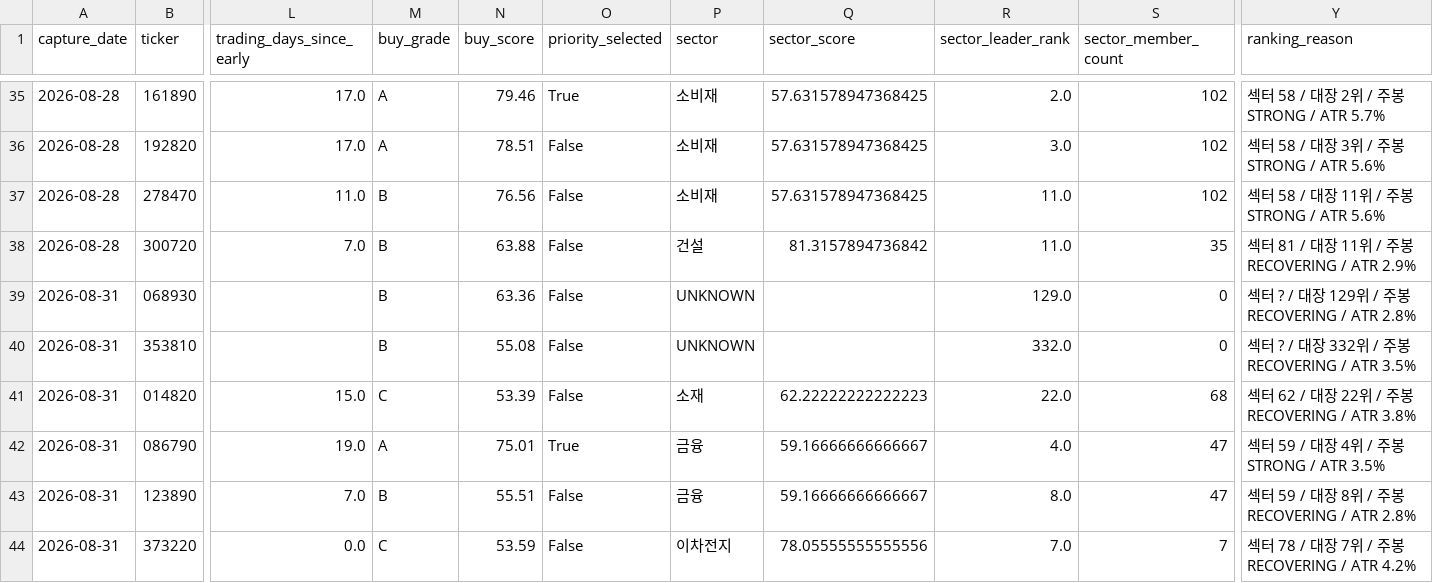
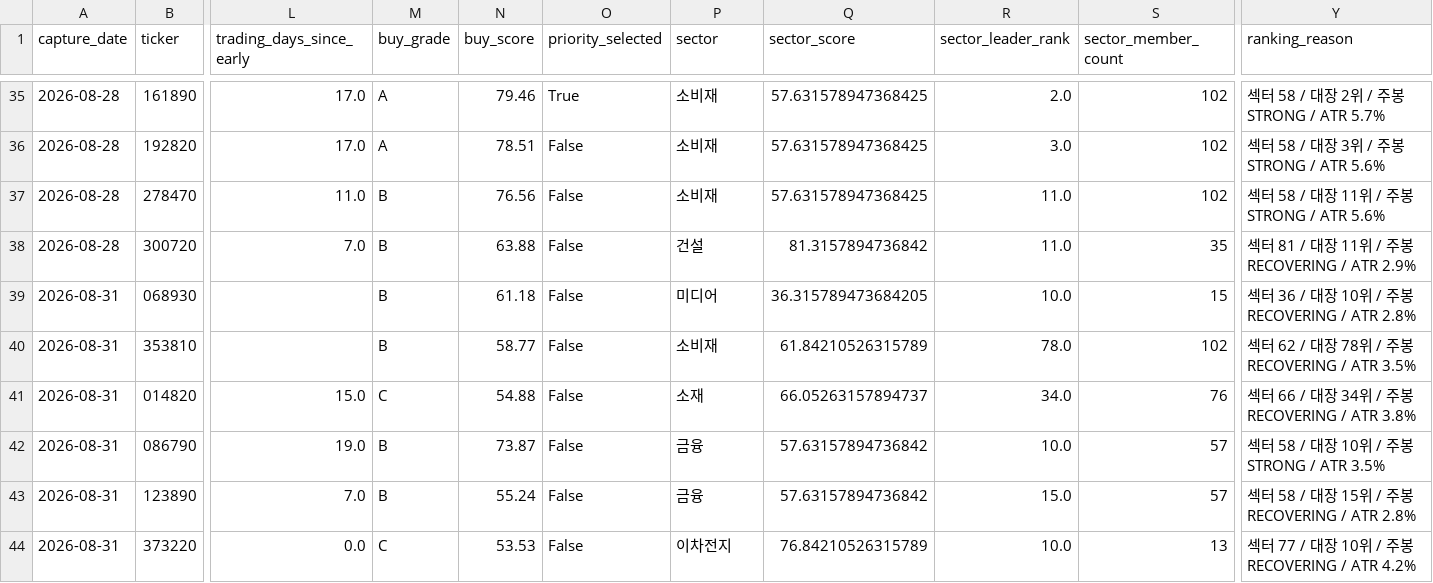
Before and after one commit to UDONGSALI/korea-stock-scanner, a CSV file: data/captures.csv, drawn as a sheet; only a part is shown, gaps mark what is left out; the diff covers the shown part only; the diff names each change by its address in the sheet, - before the commit and + after, or states it on an @@ line.

```diff
--- a/data/captures.csv
+++ b/data/captures.csv
-N39 (buy_score): 63.36
+N39 (buy_score): 61.18
-P39 (sector): UNKNOWN
+P39 (sector): 미디어
-Q39 (sector_score): (empty)
+Q39 (sector_score): 36.315789473684205
-R39 (sector_leader_rank): 129.0
+R39 (sector_leader_rank): 10.0
-S39 (sector_member_count): 0
+S39 (sector_member_count): 15
-Y39 (ranking_reason): 섹터 ? / 대장 129위 / 주봉 RECOVERING / ATR 2.8%
+Y39 (ranking_reason): 섹터 36 / 대장 10위 / 주봉 RECOVERING / ATR 2.8%
-N40 (buy_score): 55.08
+N40 (buy_score): 58.77
-P40 (sector): UNKNOWN
+P40 (sector): 소비재
-Q40 (sector_score): (empty)
+Q40 (sector_score): 61.84210526315789
-R40 (sector_leader_rank): 332.0
+R40 (sector_leader_rank): 78.0
-S40 (sector_member_count): 0
+S40 (sector_member_count): 102
-Y40 (ranking_reason): 섹터 ? / 대장 332위 / 주봉 RECOVERING / ATR 3.5%
+Y40 (ranking_reason): 섹터 62 / 대장 78위 / 주봉 RECOVERING / ATR 3.5%
-N41 (buy_score): 53.39
+N41 (buy_score): 54.88
-Q41 (sector_score): 62.22222222222223
+Q41 (sector_score): 66.05263157894737
-R41 (sector_leader_rank): 22.0
+R41 (sector_leader_rank): 34.0
-S41 (sector_member_count): 68
+S41 (sector_member_count): 76
-Y41 (ranking_reason): 섹터 62 / 대장 22위 / 주봉 RECOVERING / ATR 3.8%
+Y41 (ranking_reason): 섹터 66 / 대장 34위 / 주봉 RECOVERING / ATR 3.8%
-M42 (buy_grade): A
+M42 (buy_grade): B
-N42 (buy_score): 75.01
+N42 (buy_score): 73.87
-O42 (priority_selected): True
+O42 (priority_selected): False
-Q42:Q43 (sector_score): 59.16666666666667
+Q42:Q43 (sector_score): 57.63157894736842
-R42 (sector_leader_rank): 4.0
+R42 (sector_leader_rank): 10.0
-S42:S43 (sector_member_count): 47
+S42:S43 (sector_member_count): 57
-Y42 (ranking_reason): 섹터 59 / 대장 4위 / 주봉 STRONG / ATR 3.5%
+Y42 (ranking_reason): 섹터 58 / 대장 10위 / 주봉 STRONG / ATR 3.5%
-N43 (buy_score): 55.51
+N43 (buy_score): 55.24
-R43 (sector_leader_rank): 8.0
+R43 (sector_leader_rank): 15.0
-Y43 (ranking_reason): 섹터 59 / 대장 8위 / 주봉 RECOVERING / ATR 2.8%
+Y43 (ranking_reason): 섹터 58 / 대장 15위 / 주봉 RECOVERING / ATR 2.8%
-N44 (buy_score): 53.59
+N44 (buy_score): 53.53
-Q44 (sector_score): 78.05555555555556
+Q44 (sector_score): 76.84210526315789
-R44 (sector_leader_rank): 7.0
+R44 (sector_leader_rank): 10.0
-S44 (sector_member_count): 7
+S44 (sector_member_count): 13
-Y44 (ranking_reason): 섹터 78 / 대장 7위 / 주봉 RECOVERING / ATR 4.2%
+Y44 (ranking_reason): 섹터 77 / 대장 10위 / 주봉 RECOVERING / ATR 4.2%
```
Also changed, not shown: 1 added row and 139 edited cells elsewhere in this file, data/buy_priority.csv, data/buy_tracking.csv, 20 other files.
